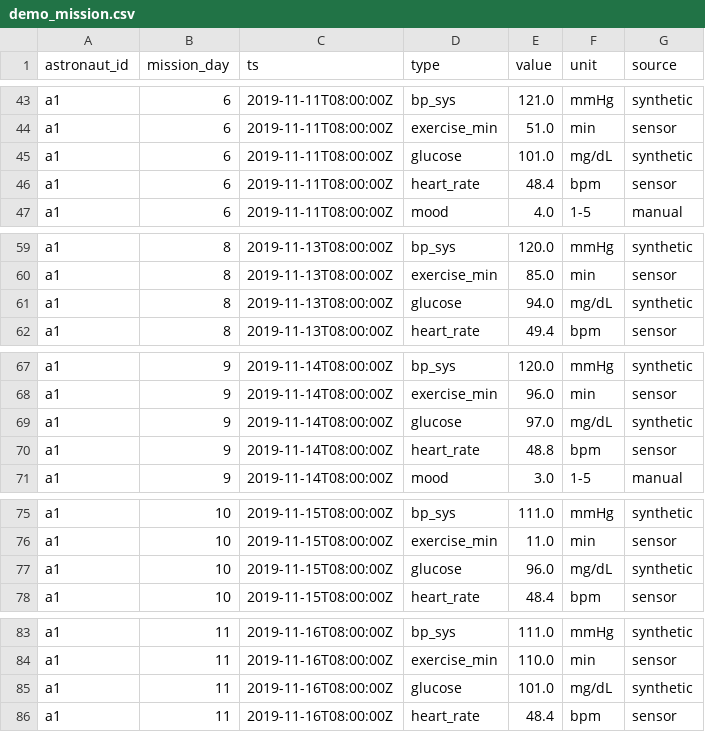
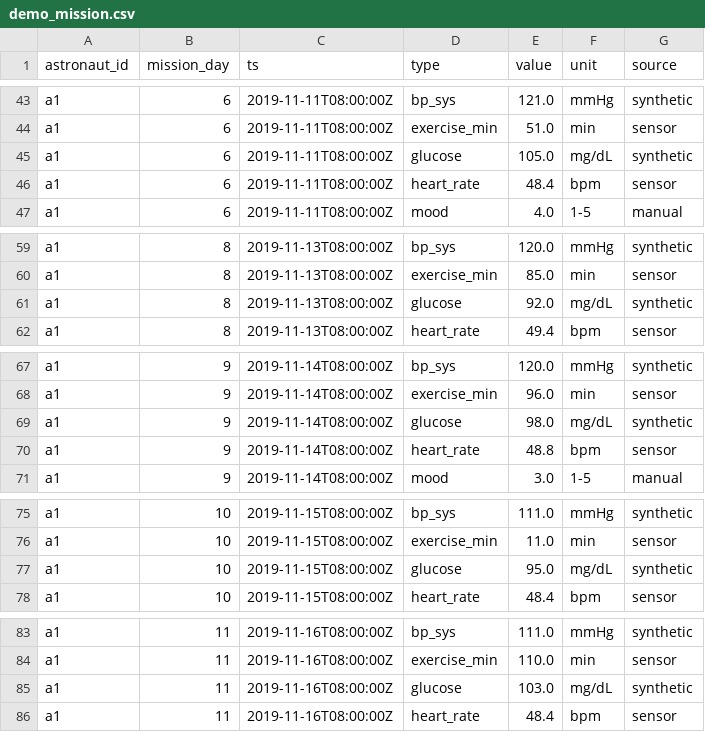
Before and after one commit to mat-satanism/CCKJAV-Health-Monitoring, a CSV file: data/processed/demo_mission.csv, drawn as a sheet; only a part is shown, gaps mark what is left out; the diff covers the shown part only.

```diff
--- a/data/processed/demo_mission.csv
+++ b/data/processed/demo_mission.csv
@@ -44,3 +44,3 @@ a1,6,2019-11-11T08:00:00Z,bp_sys,121.0,mmHg,synthetic
 a1,6,2019-11-11T08:00:00Z,exercise_min,51.0,min,sensor
-a1,6,2019-11-11T08:00:00Z,glucose,101.0,mg/dL,synthetic
+a1,6,2019-11-11T08:00:00Z,glucose,105.0,mg/dL,synthetic
 a1,6,2019-11-11T08:00:00Z,heart_rate,48.4,bpm,sensor
@@ -60,3 +60,3 @@ a1,8,2019-11-13T08:00:00Z,bp_sys,120.0,mmHg,synthetic
 a1,8,2019-11-13T08:00:00Z,exercise_min,85.0,min,sensor
-a1,8,2019-11-13T08:00:00Z,glucose,94.0,mg/dL,synthetic
+a1,8,2019-11-13T08:00:00Z,glucose,92.0,mg/dL,synthetic
 a1,8,2019-11-13T08:00:00Z,heart_rate,49.4,bpm,sensor
@@ -68,3 +68,3 @@ a1,9,2019-11-14T08:00:00Z,bp_sys,120.0,mmHg,synthetic
 a1,9,2019-11-14T08:00:00Z,exercise_min,96.0,min,sensor
-a1,9,2019-11-14T08:00:00Z,glucose,97.0,mg/dL,synthetic
+a1,9,2019-11-14T08:00:00Z,glucose,98.0,mg/dL,synthetic
 a1,9,2019-11-14T08:00:00Z,heart_rate,48.8,bpm,sensor
@@ -76,3 +76,3 @@ a1,10,2019-11-15T08:00:00Z,bp_sys,111.0,mmHg,synthetic
 a1,10,2019-11-15T08:00:00Z,exercise_min,11.0,min,sensor
-a1,10,2019-11-15T08:00:00Z,glucose,96.0,mg/dL,synthetic
+a1,10,2019-11-15T08:00:00Z,glucose,95.0,mg/dL,synthetic
 a1,10,2019-11-15T08:00:00Z,heart_rate,48.4,bpm,sensor
@@ -84,3 +84,3 @@ a1,11,2019-11-16T08:00:00Z,bp_sys,111.0,mmHg,synthetic
 a1,11,2019-11-16T08:00:00Z,exercise_min,110.0,min,sensor
-a1,11,2019-11-16T08:00:00Z,glucose,101.0,mg/dL,synthetic
+a1,11,2019-11-16T08:00:00Z,glucose,103.0,mg/dL,synthetic
 a1,11,2019-11-16T08:00:00Z,heart_rate,48.4,bpm,sensor
```
Also changed, not shown: 20 edited cells elsewhere in this file, data/processed/sim/days.csv, data/processed/sim/predictions.csv, 29 other files.
